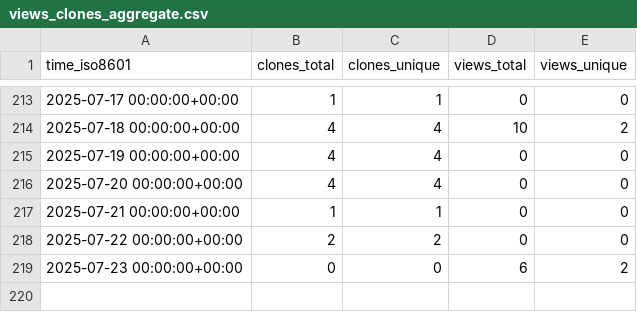
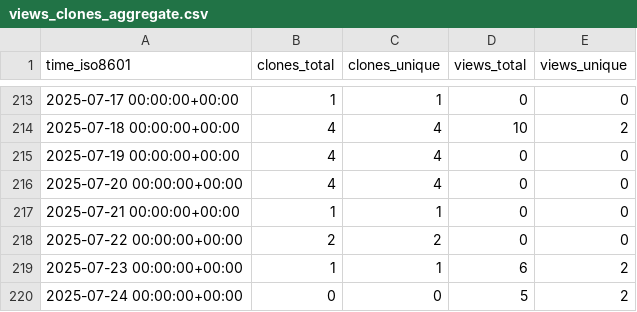
Before and after one commit to cubicleguy/su_arduino_uart, a CSV file: cubicleguy/su_arduino_uart/ghrs-data/views_clones_aggregate.csv, drawn as a sheet; only a part is shown, gaps mark what is left out.

```diff
--- a/cubicleguy/su_arduino_uart/ghrs-data/views_clones_aggregate.csv
+++ b/cubicleguy/su_arduino_uart/ghrs-data/views_clones_aggregate.csv
@@ -218,2 +218,3 @@ time_iso8601,clones_total,clones_unique,views_total,views_unique
 2025-07-22 00:00:00+00:00,2,2,0,0
-2025-07-23 00:00:00+00:00,0,0,6,2
+2025-07-23 00:00:00+00:00,1,1,6,2
+2025-07-24 00:00:00+00:00,0,0,5,2
```
Also changed, not shown: 1 other file.
